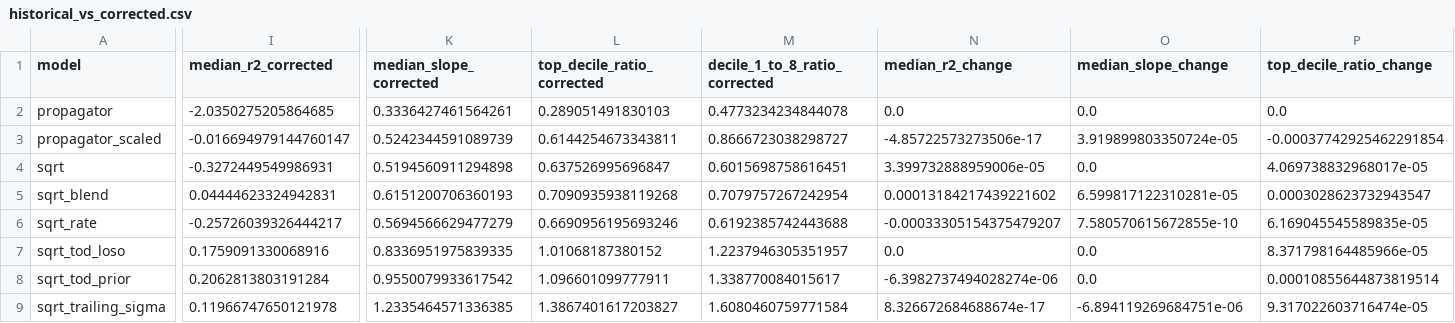
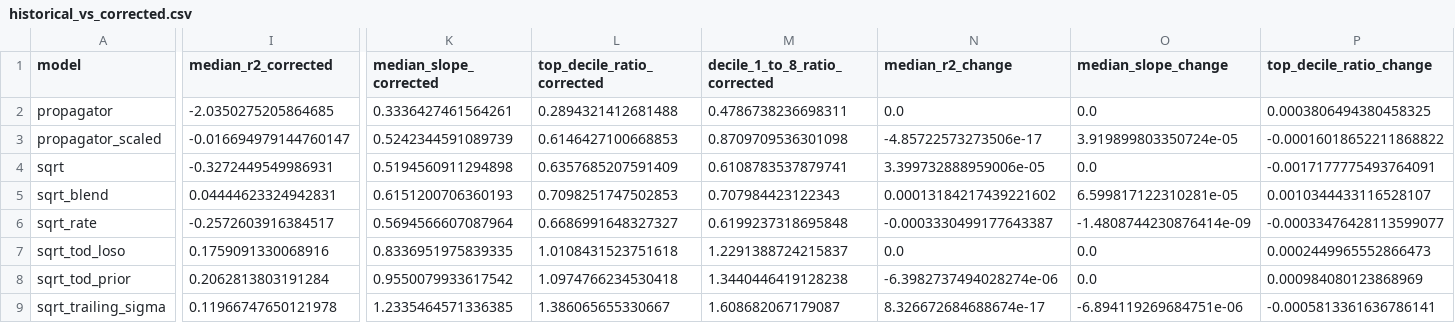
Before and after one commit to Aroesler1/Temporary-Impact-Modeling, a CSV file: reports/conditional_impact_corrected/historical_vs_corrected.csv, drawn as a sheet; only a part is shown, gaps mark what is left out; the diff names each change by its address in the sheet, - before the commit and + after, or states it on an @@ line.

```diff
--- a/reports/conditional_impact_corrected/historical_vs_corrected.csv
+++ b/reports/conditional_impact_corrected/historical_vs_corrected.csv
-L2 (top_decile_ratio_corrected): 0.289051491830103
+L2 (top_decile_ratio_corrected): 0.2894321412681488
-M2 (decile_1_to_8_ratio_corrected): 0.4773234234844078
+M2 (decile_1_to_8_ratio_corrected): 0.4786738236698311
-P2 (top_decile_ratio_change): 0.0
+P2 (top_decile_ratio_change): 0.0003806494380458325
-L3 (top_decile_ratio_corrected): 0.6144254673343811
+L3 (top_decile_ratio_corrected): 0.6146427100668853
-M3 (decile_1_to_8_ratio_corrected): 0.8666723038298727
+M3 (decile_1_to_8_ratio_corrected): 0.8709709536301098
-P3 (top_decile_ratio_change): -0.00037742925462291854
+P3 (top_decile_ratio_change): -0.00016018652211868822
-L4 (top_decile_ratio_corrected): 0.637526995696847
+L4 (top_decile_ratio_corrected): 0.6357685207591409
-M4 (decile_1_to_8_ratio_corrected): 0.6015698758616451
+M4 (decile_1_to_8_ratio_corrected): 0.6108783537879741
-P4 (top_decile_ratio_change): 4.069738832968017e-05
+P4 (top_decile_ratio_change): -0.0017177775493764091
-L5 (top_decile_ratio_corrected): 0.7090935938119268
+L5 (top_decile_ratio_corrected): 0.7098251747502853
-M5 (decile_1_to_8_ratio_corrected): 0.7079757267242954
+M5 (decile_1_to_8_ratio_corrected): 0.707984423122343
-P5 (top_decile_ratio_change): 0.0003028623732943547
+P5 (top_decile_ratio_change): 0.0010344433116528107
-I6 (median_r2_corrected): -0.25726039326444217
+I6 (median_r2_corrected): -0.2572603916384517
-K6 (median_slope_corrected): 0.5694566629477279
+K6 (median_slope_corrected): 0.5694566607087964
-L6 (top_decile_ratio_corrected): 0.6690956195693246
+L6 (top_decile_ratio_corrected): 0.6686991648327327
-M6 (decile_1_to_8_ratio_corrected): 0.6192385742443688
+M6 (decile_1_to_8_ratio_corrected): 0.6199237318695848
-N6 (median_r2_change): -0.00033305154375479207
+N6 (median_r2_change): -0.0003330499177643387
-O6 (median_slope_change): 7.580570615672855e-10
+O6 (median_slope_change): -1.4808744230876414e-09
-P6 (top_decile_ratio_change): 6.169045545589835e-05
+P6 (top_decile_ratio_change): -0.00033476428113599077
-L7 (top_decile_ratio_corrected): 1.01068187380152
+L7 (top_decile_ratio_corrected): 1.0108431523751618
-M7 (decile_1_to_8_ratio_corrected): 1.2237946305351957
+M7 (decile_1_to_8_ratio_corrected): 1.2291388724215837
-P7 (top_decile_ratio_change): 8.371798164485966e-05
+P7 (top_decile_ratio_change): 0.0002449965552866473
-L8 (top_decile_ratio_corrected): 1.096601099777911
+L8 (top_decile_ratio_corrected): 1.0974766234530418
-M8 (decile_1_to_8_ratio_corrected): 1.338770084015617
+M8 (decile_1_to_8_ratio_corrected): 1.3440446419128238
-P8 (top_decile_ratio_change): 0.00010855644873819514
+P8 (top_decile_ratio_change): 0.000984080123868969
-L9 (top_decile_ratio_corrected): 1.3867401617203827
+L9 (top_decile_ratio_corrected): 1.386065655330667
-M9 (decile_1_to_8_ratio_corrected): 1.6080460759771584
+M9 (decile_1_to_8_ratio_corrected): 1.608682067179087
-P9 (top_decile_ratio_change): 9.317022603716474e-05
+P9 (top_decile_ratio_change): -0.0005813361636786141
```
Also changed, not shown: reports/conditional_impact_corrected/calibration_by_decile.csv, reports/conditional_impact_corrected/calibration_pooled.csv, 8 other files.
